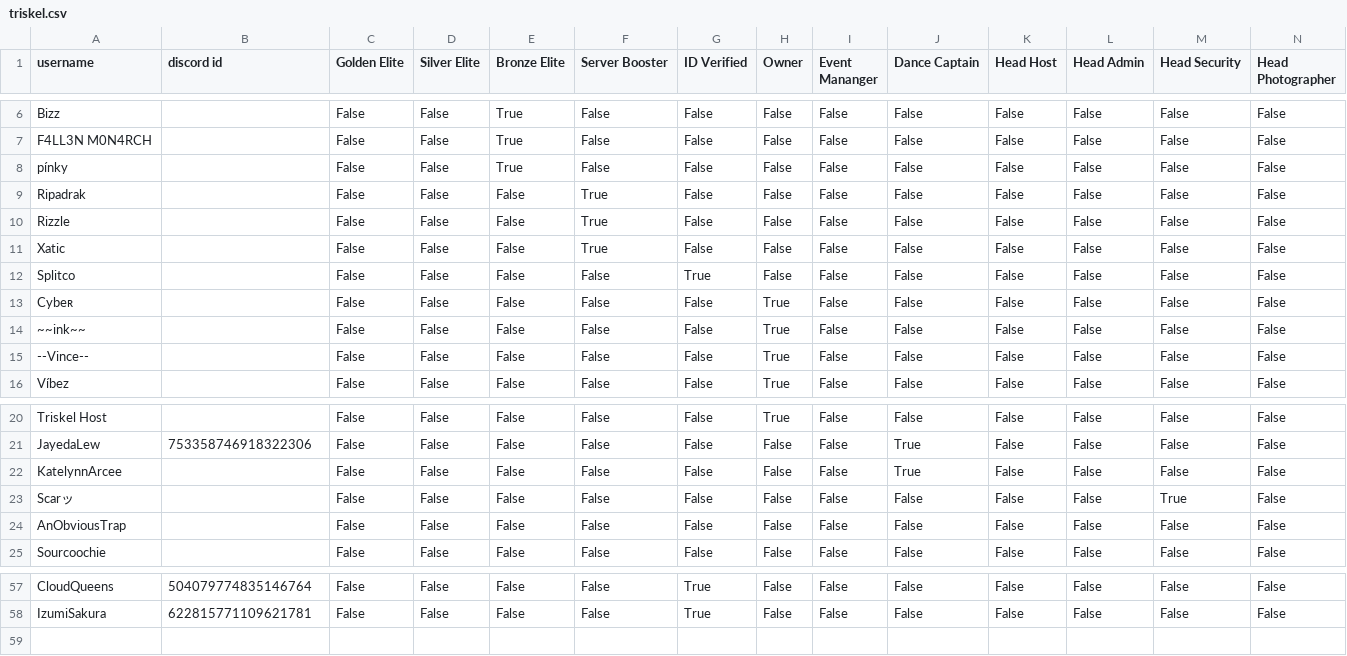
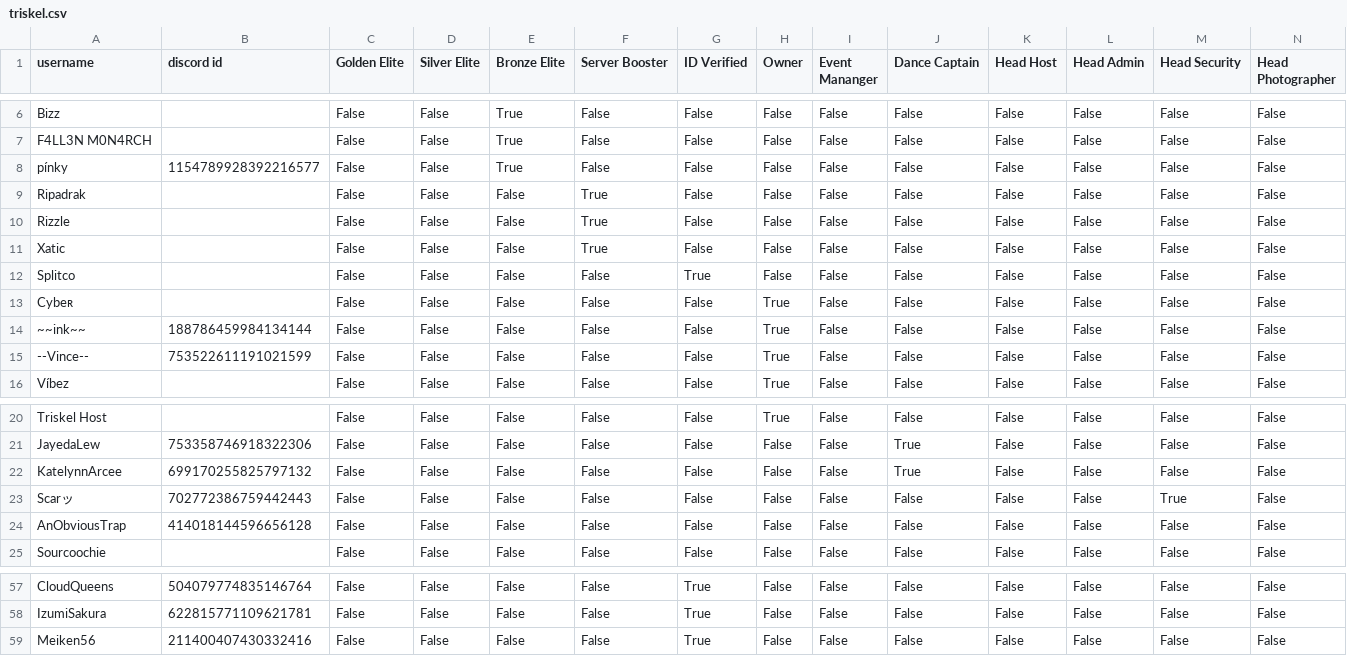
Before and after one commit to Club-Triskel/Accountmanager-data, a CSV file: triskel.csv, drawn as a sheet; only a part is shown, gaps mark what is left out; rows hold the shown columns only; the diff names each change by its address in the sheet, - before the commit and + after, or states it on an @@ line.

Commit message:
updated csv

```diff
--- a/triskel.csv
+++ b/triskel.csv
-B8 (discord id): (empty)
+B8 (discord id): 1154789928392216577
-B14 (discord id): (empty)
+B14 (discord id): 188786459984134144
-B15 (discord id): (empty)
+B15 (discord id): 753522611191021599
-B22 (discord id): (empty)
+B22 (discord id): 699170255825797132
-B23 (discord id): (empty)
+B23 (discord id): 702772386759442443
-B24 (discord id): (empty)
+B24 (discord id): 414018144596656128
+row 59: Meiken56 | 211400407430332416 | False | False | False | False | True | False | False | False | False | False | False | False
```
